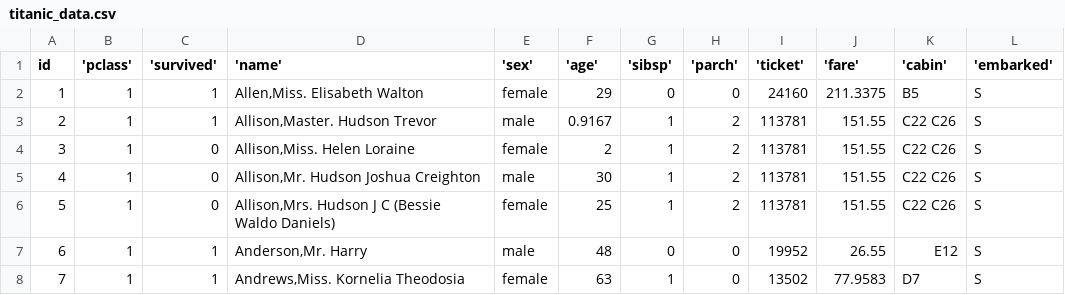
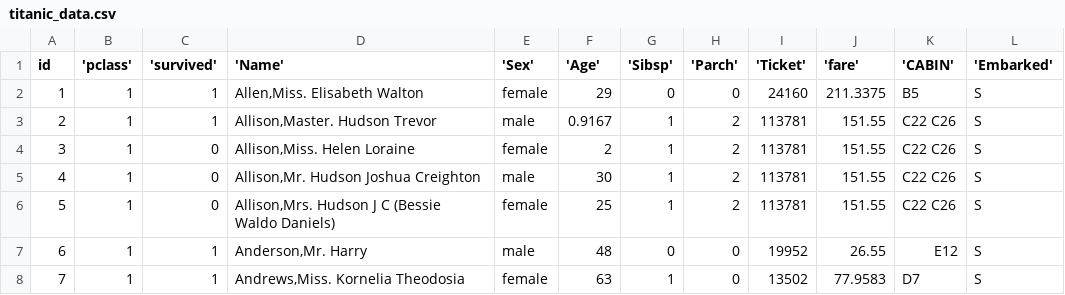
Before and after one commit to alonsoaca/testing_data_pipelines, a CSV file: titanic_data.csv, drawn as a sheet; only a part is shown; the diff names each change by its address in the sheet, - before the commit and + after, or states it on an @@ line.

```diff
--- a/titanic_data.csv
+++ b/titanic_data.csv
-D1: 'name'
+D1: 'Name'
-E1: 'sex'
+E1: 'Sex'
-F1: 'age'
+F1: 'Age'
-G1: 'sibsp'
+G1: 'Sibsp'
-H1: 'parch'
+H1: 'Parch'
-I1: 'ticket'
+I1: 'Ticket'
-K1: 'cabin'
+K1: 'CABIN'
-L1: 'embarked'
+L1: 'Embarked'
```
Also changed, not shown: 10 other files.
